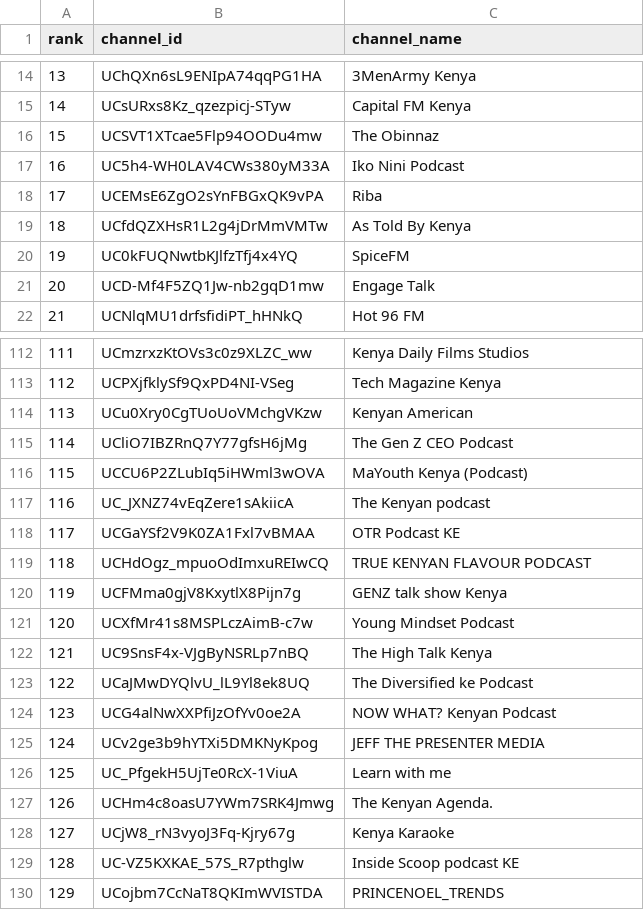
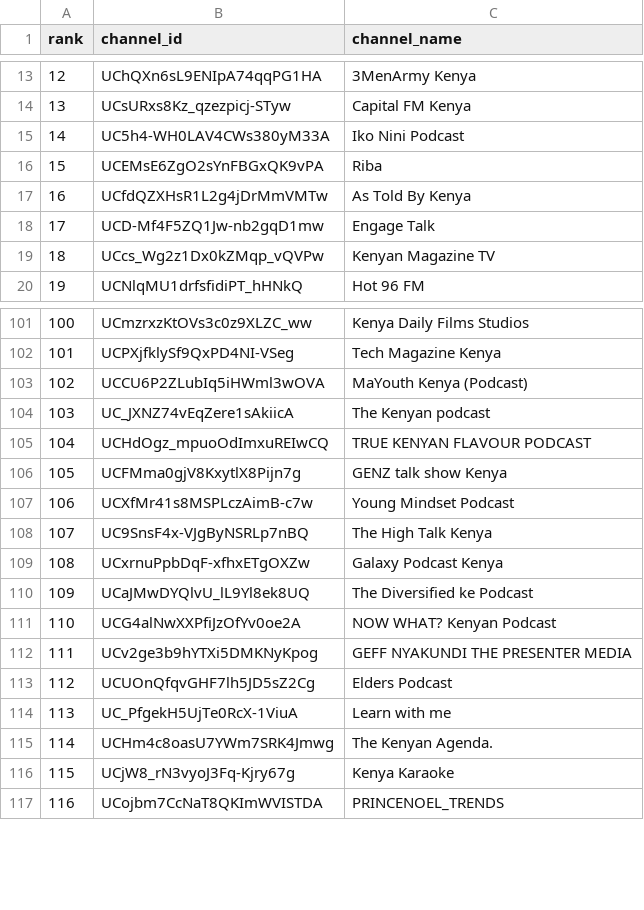
Before and after one commit to stmonitoring2/ke-top500, a CSV file: channels.csv, drawn as a sheet; only a part is shown, gaps mark what is left out; removed rows and columns are numbered as before the commit, all else as after; the diff covers the shown part only; the diff names each change by its address in the sheet, - before the commit and + after, or states it on an @@ line.

```diff
--- a/channels.csv
+++ b/channels.csv
@@ column A (rank) renumbered from row 9 down @@
-row 16: 15 | UCSVT1XTcae5Flp94OODu4mw | The Obinnaz
-row 20: 19 | UC0kFUQNwtbKJlfzTfj4x4YQ | SpiceFM
+row 19: 18 | UCcs_Wg2z1Dx0kZMqp_vQVPw | Kenyan Magazine TV
-row 114: 113 | UCu0Xry0CgTUoUoVMchgVKzw | Kenyan American
-row 115: 114 | UCliO7IBZRnQ7Y77gfsH6jMg | The Gen Z CEO Podcast
-row 118: 117 | UCGaYSf2V9K0ZA1Fxl7vBMAA | OTR Podcast KE
+row 109: 108 | UCxrnuPpbDqF-xfhxETgOXZw | Galaxy Podcast Kenya
-C112 (channel_name): JEFF THE PRESENTER MEDIA
+C112 (channel_name): GEFF NYAKUNDI THE PRESENTER MEDIA
+row 113: 112 | UCUOnQfqvGHF7lh5JD5sZ2Cg | Elders Podcast
-row 129: 128 | UC-VZ5KXKAE_57S_R7pthglw | Inside Scoop podcast KE
```
Also changed, not shown: 13 added rows, 23 removed rows, 6 moved rows and 1 edited cell elsewhere in this file, public/top500_ranked.csv, 1 other file.
